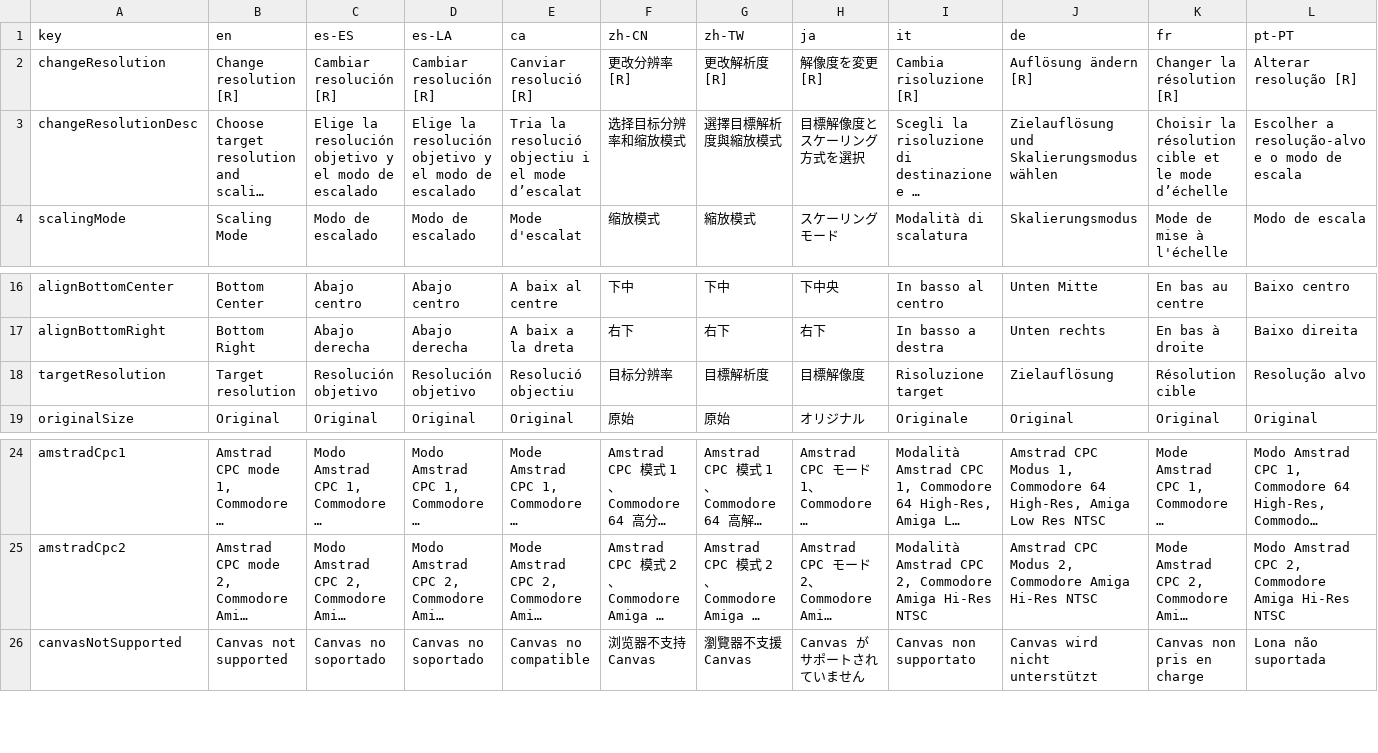
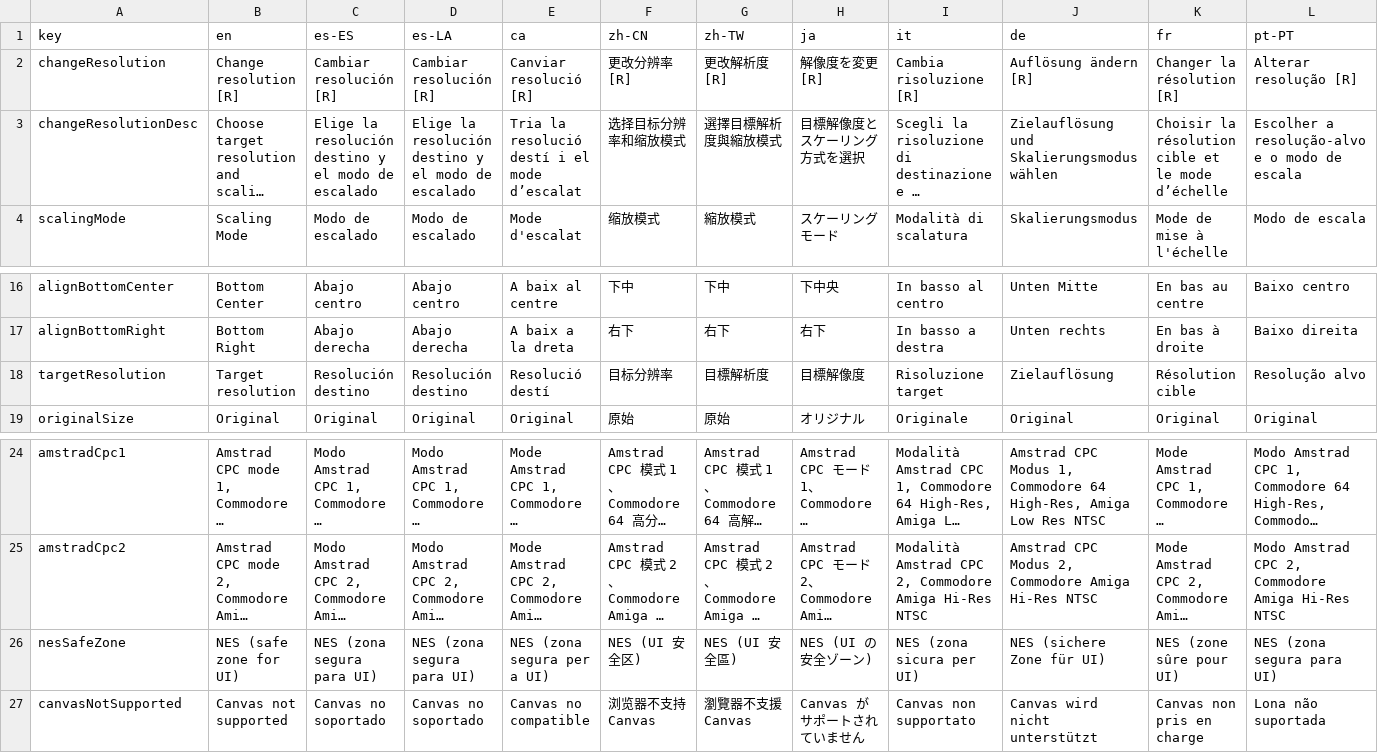
Before and after one commit to Anarkade/deliaxe-paint, a CSV file: src/locales/translationsChangeResolution.csv, drawn as a sheet; only a part is shown, gaps mark what is left out; long unchanged cells end in …; rows hold the shown columns only; the diff names each change by its address in the sheet, - before the commit and + after, or states it on an @@ line.

Commit message:
chore(resolution): add 224x192 resolution (nesSafeZone) and update version.json

```diff
--- a/src/locales/translationsChangeResolution.csv
+++ b/src/locales/translationsChangeResolution.csv
-C3 (es-ES): …la resolución objetivo y el…
+C3 (es-ES): …la resolución destino y el…
-D3 (es-LA): …la resolución objetivo y el…
+D3 (es-LA): …la resolución destino y el…
-E3 (ca): Tria la resolució objectiu i el mode d’escalat
+E3 (ca): Tria la resolució destí i el mode d’escalat
-C18 (es-ES): Resolución objetivo
+C18 (es-ES): Resolución destino
-D18 (es-LA): Resolución objetivo
+D18 (es-LA): Resolución destino
-E18 (ca): Resolució objectiu
+E18 (ca): Resolució destí
+row 26: nesSafeZone | NES (safe zone for UI) | NES (zona segura para UI) | NES (zona segura para UI) | NES (zona segura per a UI) | NES (UI 安全区) | NES (UI 安全區) | NES (UI の安全ゾーン) | NES (zona sicura per UI) | NES (sichere Zone für UI) | NES (zone sûre pour UI) | NES (zona segura para UI)
```
Also changed, not shown: src/locales/texts_constant.csv, 2 other files.
